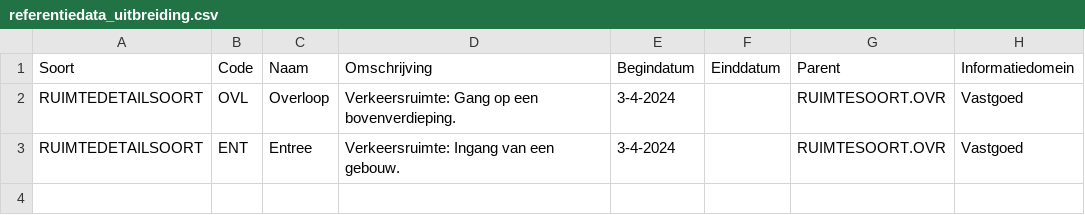
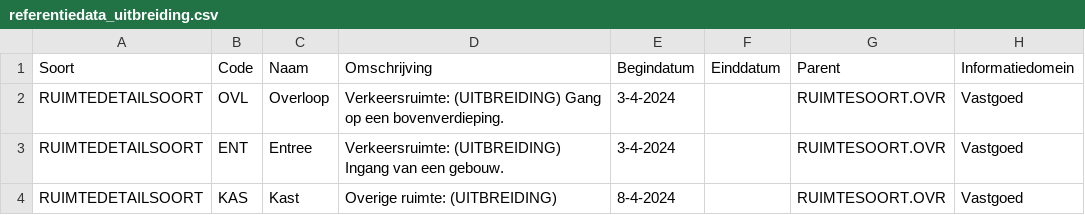
Before and after one commit to woonstadrotterdam/woningwaardering, a CSV file: woningwaardering/vera/referentiedata_uitbreiding.csv, drawn as a sheet.

Commit message:
Aanpassen code voor referentiedata ruimtedetailsoort kast

```diff
--- a/woningwaardering/vera/referentiedata_uitbreiding.csv
+++ b/woningwaardering/vera/referentiedata_uitbreiding.csv
@@ -1,3 +1,4 @@
 Soort;Code;Naam;Omschrijving;Begindatum;Einddatum;Parent;Informatiedomein
-RUIMTEDETAILSOORT;OVL;Overloop;Verkeersruimte: Gang op een bovenverdieping.;3-4-2024;;RUIMTESOORT.OVR;Vastgoed
-RUIMTEDETAILSOORT;ENT;Entree;Verkeersruimte: Ingang van een gebouw.;3-4-2024;;RUIMTESOORT.OVR;Vastgoed
+RUIMTEDETAILSOORT;OVL;Overloop;Verkeersruimte: (UITBREIDING) Gang op een bovenverdieping.;3-4-2024;;RUIMTESOORT.OVR;Vastgoed
+RUIMTEDETAILSOORT;ENT;Entree;Verkeersruimte: (UITBREIDING) Ingang van een gebouw.;3-4-2024;;RUIMTESOORT.OVR;Vastgoed
+RUIMTEDETAILSOORT;KAS;Kast;Overige ruimte: (UITBREIDING);8-4-2024;;RUIMTESOORT.OVR;Vastgoed
```
Also changed, not shown: 1 other file.
